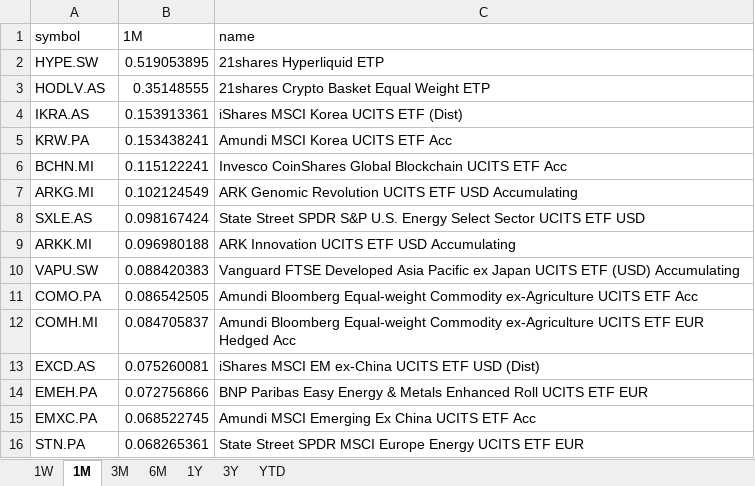
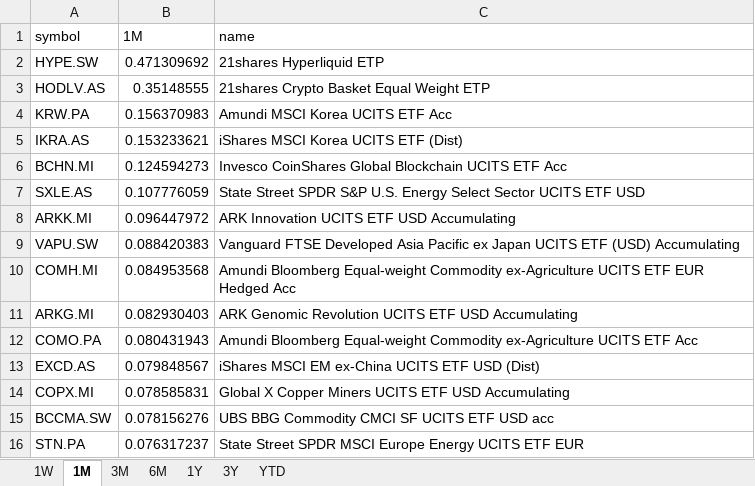
Before and after one commit to laceto/myfinance2, an Excel workbook: data/results/etf/returns_ranking.xlsx, sheet 1M, drawn as a sheet; values as stored, in another font and other column widths than the file's, no borders; removed rows and columns are numbered as before the commit, all else as after; the diff names each change by its address in the sheet, - before the commit and + after, or states it on an @@ line.

```diff
--- a/data/results/etf/returns_ranking.xlsx (sheet 1M)
+++ b/data/results/etf/returns_ranking.xlsx (sheet 1M)
-B2 (1M): 0.519053895
+B2 (1M): 0.471309692
-row 4: IKRA.AS | 0.153913361 | iShares MSCI Korea UCITS ETF (Dist)
-B4 (1M): 0.153438241
+B4 (1M): 0.156370983
+row 5: IKRA.AS | 0.153233621 | iShares MSCI Korea UCITS ETF (Dist)
-B6 (1M): 0.115122241
+B6 (1M): 0.124594273
-row 7: ARKG.MI | 0.102124549 | ARK Genomic Revolution UCITS ETF USD Accumulating
-B7 (1M): 0.098167424
+B7 (1M): 0.107776059
-B8 (1M): 0.096980188
+B8 (1M): 0.096447972
-row 11: COMO.PA | 0.086542505 | Amundi Bloomberg Equal-weight Commodity ex-Agriculture UCITS ETF Acc
-B10 (1M): 0.084705837
+B10 (1M): 0.084953568
+row 11: ARKG.MI | 0.082930403 | ARK Genomic Revolution UCITS ETF USD Accumulating
+row 12: COMO.PA | 0.080431943 | Amundi Bloomberg Equal-weight Commodity ex-Agriculture UCITS ETF Acc
-B13 (1M): 0.075260081
+B13 (1M): 0.079848567
-row 14: EMEH.PA | 0.072756866 | BNP Paribas Easy Energy & Metals Enhanced Roll UCITS ETF EUR
-row 15: EMXC.PA | 0.068522745 | Amundi MSCI Emerging Ex China UCITS ETF Acc
+row 14: COPX.MI | 0.078585831 | Global X Copper Miners UCITS ETF USD Accumulating
+row 15: BCCMA.SW | 0.078156276 | UBS BBG Commodity CMCI SF UCITS ETF USD acc
-B16 (1M): 0.068265361
+B16 (1M): 0.076317237
```
Also changed, not shown: sheet 1W, sheet 3M, sheet 6M, sheet 1Y, sheet 3Y, sheet YTD, 2 other files.
